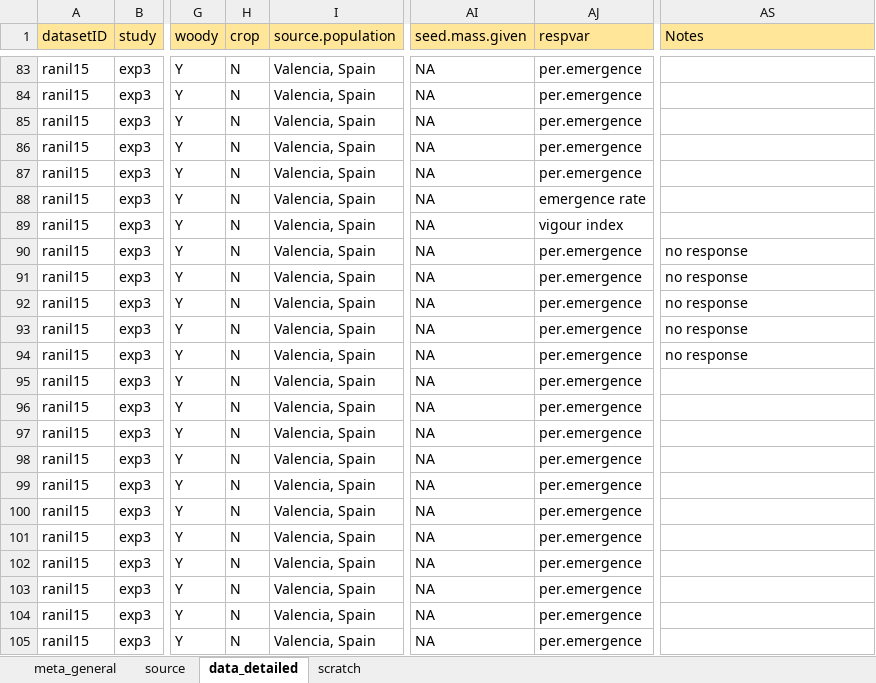
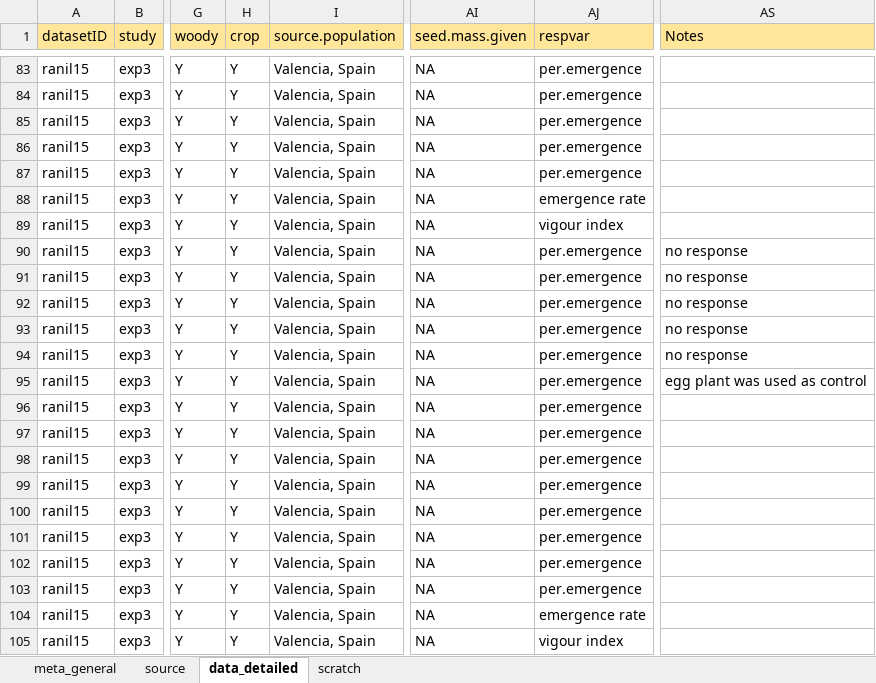
Before and after one commit to lizzieinvancouver/egret, an Excel workbook: data/egret_BW.xlsx, sheet data_detailed, drawn as a sheet; only a part is shown, gaps mark what is left out; values as stored, in another font and other column widths than the file's, no borders; the diff covers the shown part only; the diff names each change by its address in the sheet, - before the commit and + after, or states it on an @@ line.

```diff
--- a/data/egret_BW.xlsx (sheet data_detailed)
+++ b/data/egret_BW.xlsx (sheet data_detailed)
-H83:H105 (crop): N
+H83:H105 (crop): Y
-AS95 (Notes): (empty)
+AS95 (Notes): egg plant was used as control
-AJ104 (respvar): per.emergence
+AJ104 (respvar): emergence rate
-AJ105 (respvar): per.emergence
+AJ105 (respvar): vigour index
```
Also changed, not shown: 81 edited cells elsewhere in this sheet.
